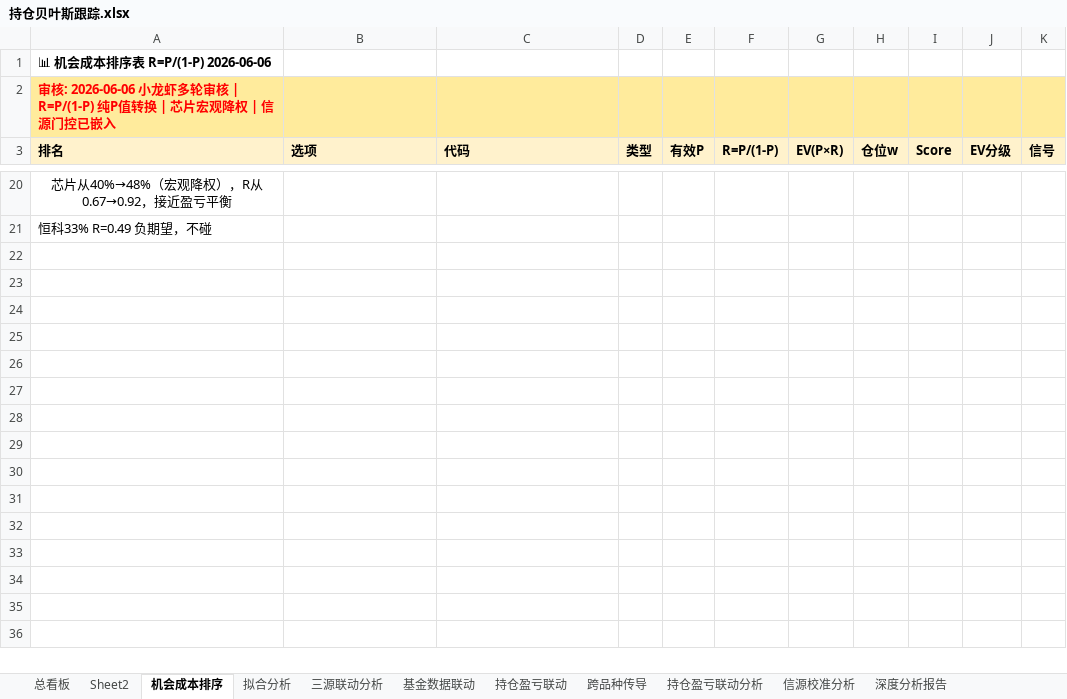
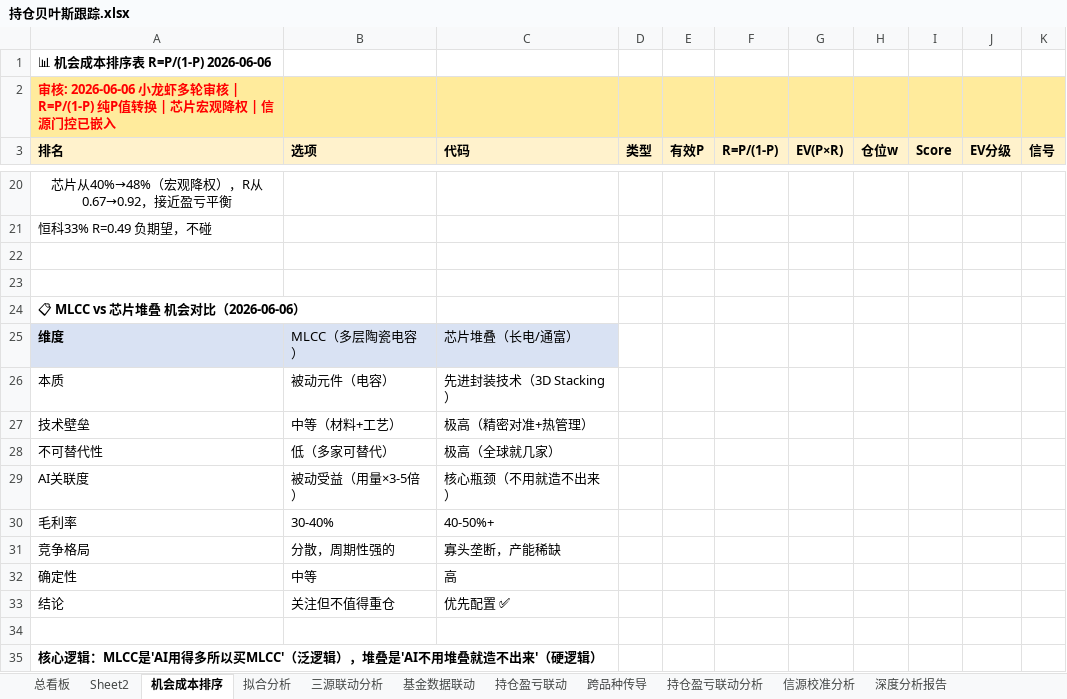
Before and after one commit to f840047663-bot/external-memory, an Excel workbook: 持仓贝叶斯跟踪.xlsx, sheet 机会成本排序, drawn as a sheet; only a part is shown, gaps mark what is left out; values as stored, in another font and other column widths than the file's, no borders; the diff names each change by its address in the sheet, - before the commit and + after, or states it on an @@ line.

Commit message:
auto: 2026-06-06:19:30

```diff
--- a/持仓贝叶斯跟踪.xlsx (sheet 机会成本排序)
+++ b/持仓贝叶斯跟踪.xlsx (sheet 机会成本排序)
+row 22: (empty)
+row 23: (empty)
+row 24: 📋 MLCC vs 芯片堆叠 机会对比（2026-06-06）
+row 25: 维度 | MLCC（多层陶瓷电容） | 芯片堆叠（长电/通富）
+row 26: 本质 | 被动元件（电容） | 先进封装技术（3D Stacking）
+row 27: 技术壁垒 | 中等（材料+工艺） | 极高（精密对准+热管理）
+row 28: 不可替代性 | 低（多家可替代） | 极高（全球就几家）
+row 29: AI关联度 | 被动受益（用量×3-5倍） | 核心瓶颈（不用就造不出来）
+row 30: 毛利率 | 30-40% | 40-50%+
+row 31: 竞争格局 | 分散，周期性强的 | 寡头垄断，产能稀缺
+row 32: 确定性 | 中等 | 高
+row 33: 结论 | 关注但不值得重仓 | 优先配置 ✅
+row 34: (empty)
+row 35: 核心逻辑：MLCC是'AI用得多所以买MLCC'（泛逻辑），堆叠是'AI不用堆叠就造不出来'（硬逻辑）
```
Also changed, not shown: sheet Sheet2.
